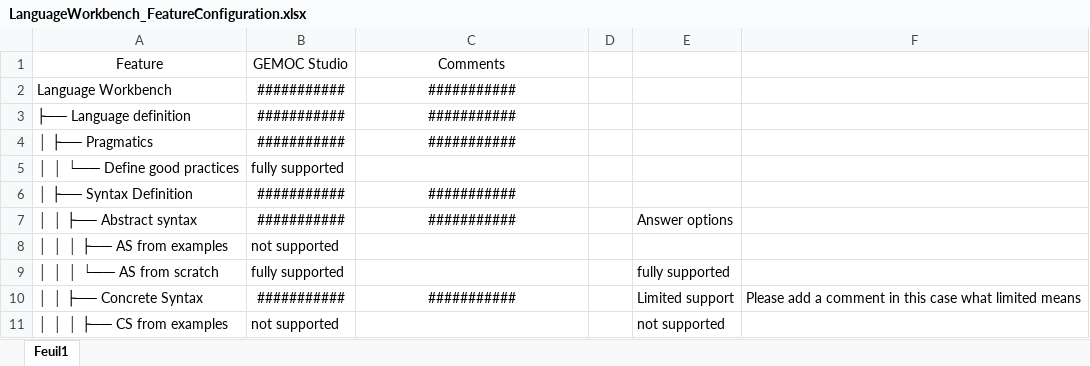
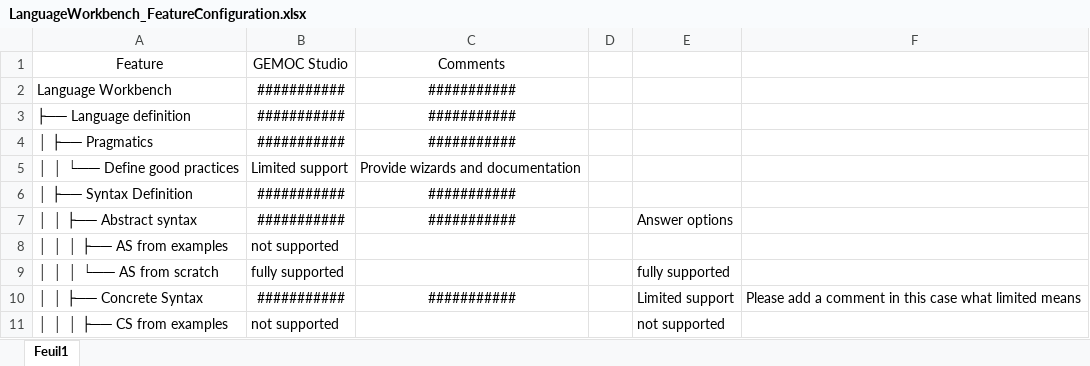
Before and after one commit to gemoc/ql-gemoc-lwb2025, an Excel workbook: docs/LanguageWorkbench_FeatureConfiguration.xlsx, sheet Feuil1, drawn as a sheet; only a part is shown; values as stored, in another font and other column widths than the file's, no borders; table styles not drawn; the diff names each change by its address in the sheet, - before the commit and + after, or states it on an @@ line.

```diff
--- a/docs/LanguageWorkbench_FeatureConfiguration.xlsx (sheet Feuil1)
+++ b/docs/LanguageWorkbench_FeatureConfiguration.xlsx (sheet Feuil1)
-B5: fully supported
+B5: Limited support
-C5: (empty)
+C5: Provide wizards and documentation
```
Also changed, not shown: docs/ModelingWorkbench_FeatureConfiguration.xlsx, docs/QLFeatures_Table_Template.xlsx.
